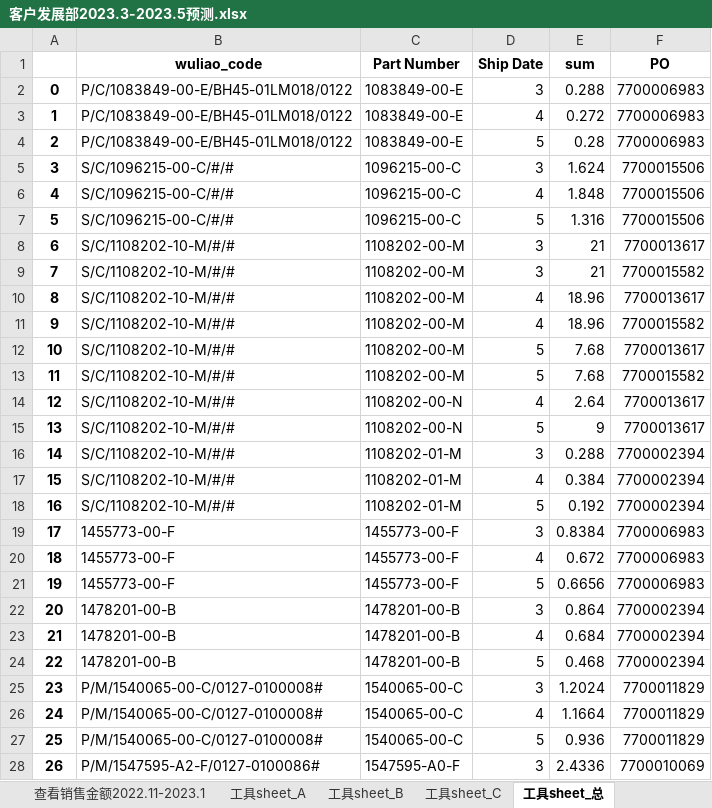
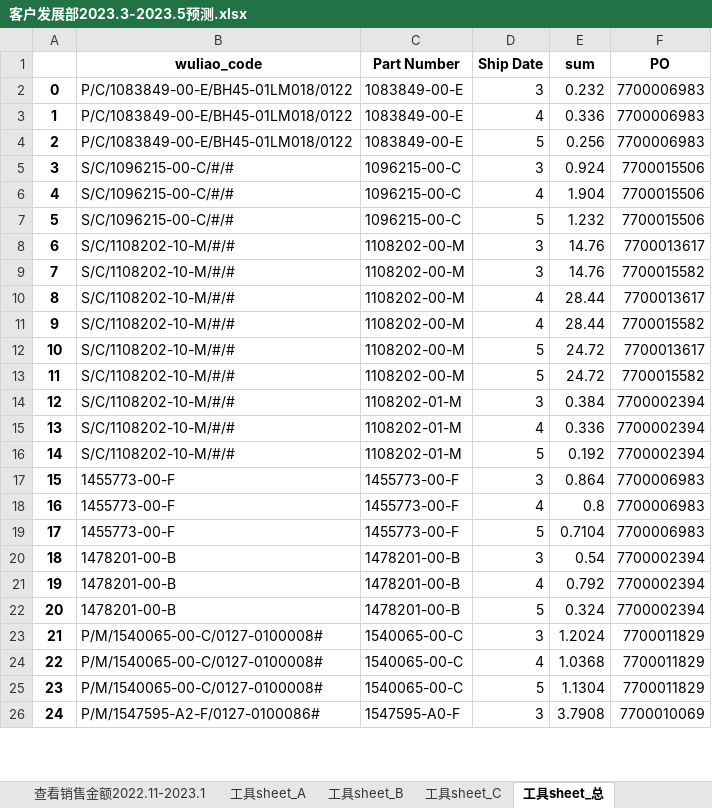
Before and after one commit to DDMeer/sanhuasanhua, an Excel workbook: 客户发展部2023.3-2023.5预测.xlsx, sheet 工具sheet_总, drawn as a sheet; only a part is shown; values as stored, in another font and other column widths than the file's, no borders; removed rows and columns are numbered as before the commit, all else as after; the diff covers the shown part only; the diff names each change by its address in the sheet, - before the commit and + after, or states it on an @@ line.

```diff
--- a/客户发展部2023.3-2023.5预测.xlsx (sheet 工具sheet_总)
+++ b/客户发展部2023.3-2023.5预测.xlsx (sheet 工具sheet_总)
-E2 (sum): 0.288
+E2 (sum): 0.232
-E3 (sum): 0.272
+E3 (sum): 0.336
-E4 (sum): 0.28
+E4 (sum): 0.256
-E5 (sum): 1.624
+E5 (sum): 0.924
-E6 (sum): 1.848
+E6 (sum): 1.904
-E7 (sum): 1.316
+E7 (sum): 1.232
-E8:E9 (sum): 21
+E8:E9 (sum): 14.76
-E10:E11 (sum): 18.96
+E10:E11 (sum): 28.44
-E12:E13 (sum): 7.68
+E12:E13 (sum): 24.72
-row 14: 12 | S/C/1108202-10-M/#/# | 1108202-00-N | 4 | 2.64 | 7700013617
-row 15: 13 | S/C/1108202-10-M/#/# | 1108202-00-N | 5 | 9 | 7700013617
@@ column A renumbered from row 14 down @@
-E14 (sum): 0.288
+E14 (sum): 0.384
-E15 (sum): 0.384
+E15 (sum): 0.336
-E17 (sum): 0.8384
+E17 (sum): 0.864
-E18 (sum): 0.672
+E18 (sum): 0.8
-E19 (sum): 0.6656
+E19 (sum): 0.7104
-E20 (sum): 0.864
+E20 (sum): 0.54
-E21 (sum): 0.684
+E21 (sum): 0.792
-E22 (sum): 0.468
+E22 (sum): 0.324
-E24 (sum): 1.1664
+E24 (sum): 1.0368
-E25 (sum): 0.936
+E25 (sum): 1.1304
-E26 (sum): 2.4336
+E26 (sum): 3.7908
```
Also changed, not shown: 25 edited cells elsewhere in this sheet, sheet 工具sheet_B, sheet 工具sheet_C, sheet 工具sheet_A, output.xlsx, 13 other files.
